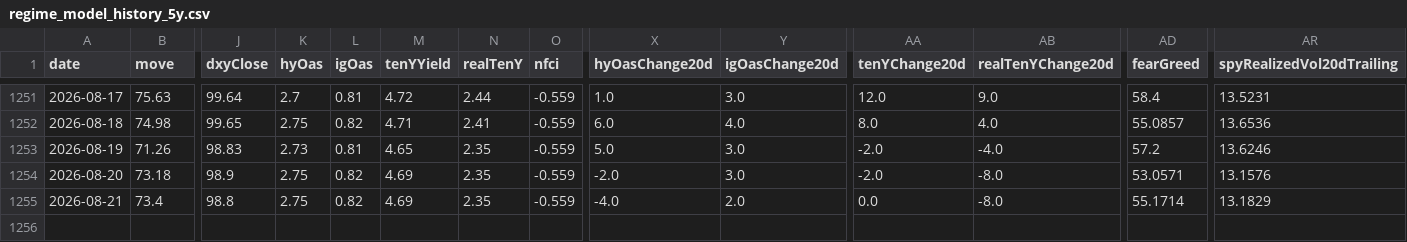
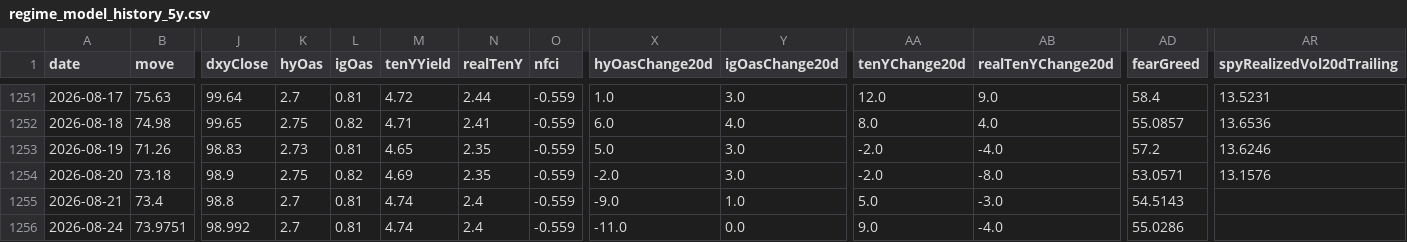
Before and after one commit to Kohaningithub/market-regime-dashboard, a CSV file: data/regime_model_history_5y.csv, drawn as a sheet; only a part is shown, gaps mark what is left out; rows hold the shown columns only; the diff names each change by its address in the sheet, - before the commit and + after, or states it on an @@ line.

```diff
--- a/data/regime_model_history_5y.csv
+++ b/data/regime_model_history_5y.csv
-K1255 (hyOas): 2.75
+K1255 (hyOas): 2.7
-L1255 (igOas): 0.82
+L1255 (igOas): 0.81
-M1255 (tenYYield): 4.69
+M1255 (tenYYield): 4.74
-N1255 (realTenY): 2.35
+N1255 (realTenY): 2.4
-X1255 (hyOasChange20d): -4.0
+X1255 (hyOasChange20d): -9.0
-Y1255 (igOasChange20d): 2.0
+Y1255 (igOasChange20d): 1.0
-AA1255 (tenYChange20d): 0.0
+AA1255 (tenYChange20d): 5.0
-AB1255 (realTenYChange20d): -8.0
+AB1255 (realTenYChange20d): -3.0
-AD1255 (fearGreed): 55.1714
+AD1255 (fearGreed): 54.5143
-AR1255 (spyRealizedVol20dTrailing): 13.1829
+AR1255 (spyRealizedVol20dTrailing): (empty)
+row 1256: 2026-08-24 | 73.9751 | 98.992 | 2.7 | 0.81 | 4.74 | 2.4 | -0.559 | -11.0 | 0.0 | 9.0 | -4.0 | 55.0286
```
Also changed, not shown: data/allocation_signal_history.csv, 8 other files.
